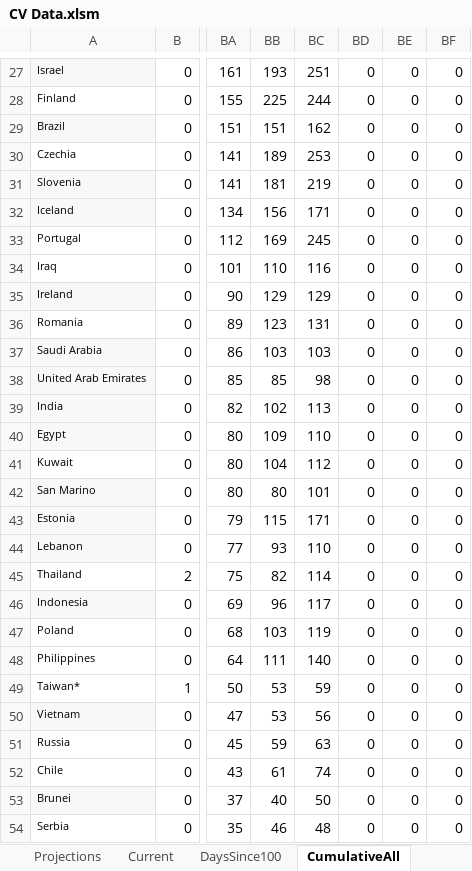
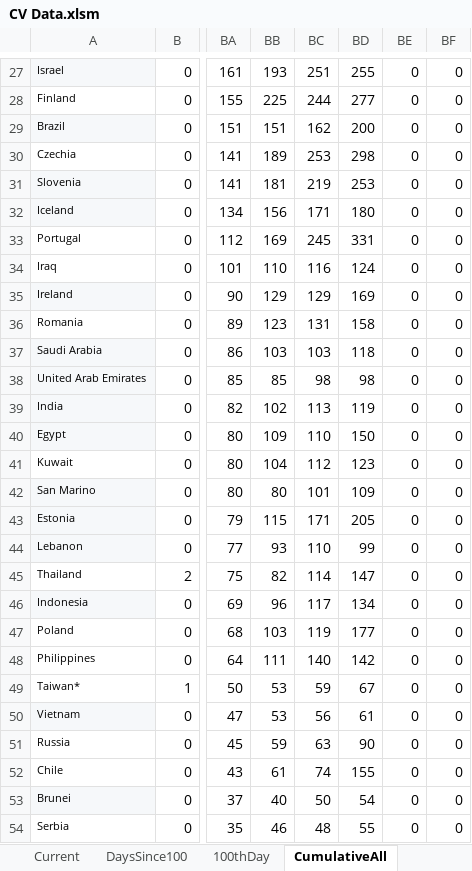
Before and after one commit to achie188/COVID-19, an Excel workbook: G_Analysis/CV Data.xlsm, sheet CumulativeAll, drawn as a sheet; only a part is shown, gaps mark what is left out; values as stored, in another font and other column widths than the file's, no borders; the diff covers the shown part only; the diff names each change by its address in the sheet, - before the commit and + after, or states it on an @@ line.

```diff
--- a/G_Analysis/CV Data.xlsm (sheet CumulativeAll)
+++ b/G_Analysis/CV Data.xlsm (sheet CumulativeAll)
+sheet tab: 100thDay
-BD27: 0
+BD27: 255
-BD28: 0
+BD28: 277
-BD29: 0
+BD29: 200
-BD30: 0
+BD30: 298
-BD31: 0
+BD31: 253
-BD32: 0
+BD32: 180
-BD33: 0
+BD33: 331
-BD34: 0
+BD34: 124
-BD35: 0
+BD35: 169
-BD36: 0
+BD36: 158
-BD37: 0
+BD37: 118
-BD38: 0
+BD38: 98
-BD39: 0
+BD39: 119
-BD40: 0
+BD40: 150
-BD41: 0
+BD41: 123
-BD42: 0
+BD42: 109
-BD43: 0
+BD43: 205
-BD44: 0
+BD44: 99
-BD45: 0
+BD45: 147
-BD46: 0
+BD46: 134
-BD47: 0
+BD47: 177
-BD48: 0
+BD48: 142
-BD49: 0
+BD49: 67
-BD50: 0
+BD50: 61
-BD51: 0
+BD51: 90
-BD52: 0
+BD52: 155
-BD53: 0
+BD53: 54
-BD54: 0
+BD54: 55
```
Also changed, not shown: 106 edited cells elsewhere in this sheet, sheet RawData, sheet Projections, sheet DaysSince100, other sheet tabs, charts or pictures.
